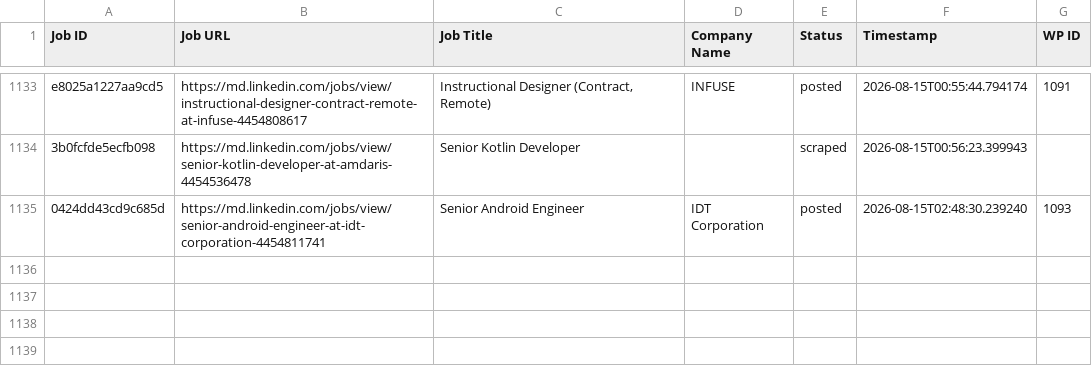
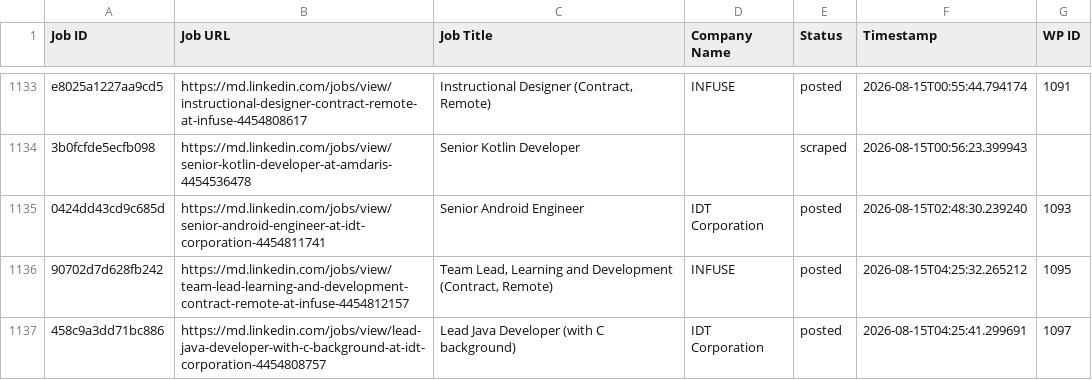
Before and after one commit to innovationinc2000/md, a CSV file: processed_jobs.csv, drawn as a sheet; only a part is shown, gaps mark what is left out.

```diff
--- a/processed_jobs.csv
+++ b/processed_jobs.csv
@@ -1144 +1144,3 @@ e8025a1227aa9cd5,https://md.linkedin.com/jobs/view/instructional-designer-contra
 0424dd43cd9c685d,https://md.linkedin.com/jobs/view/senior-android-engineer-at-idt-corporation-4454811741,Senior Android Engineer,IDT Corporation,posted,2026-08-15T02:48:30.239240,1093
+90702d7d628fb242,https://md.linkedin.com/jobs/view/team-lead-learning-and-development-contract-remote-at-infuse-4454812157,"Team Lead, Learning and Development (Contract, Remote)",INFUSE,posted,2026-08-15T04:25:32.265212,1095
+458c9a3dd71bc886,https://md.linkedin.com/jobs/view/lead-java-developer-with-c-background-at-idt-corporation-4454808757,Lead Java Developer (with C background),IDT Corporation,posted,2026-08-15T04:25:41.299691,1097
```
